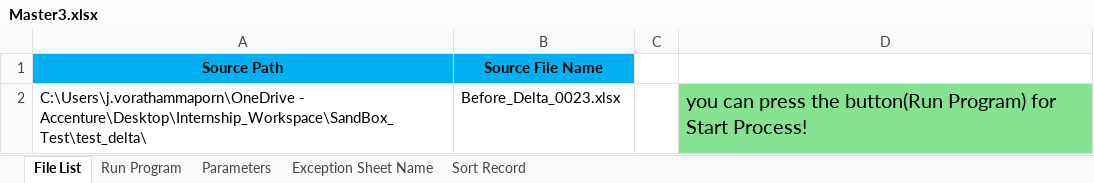
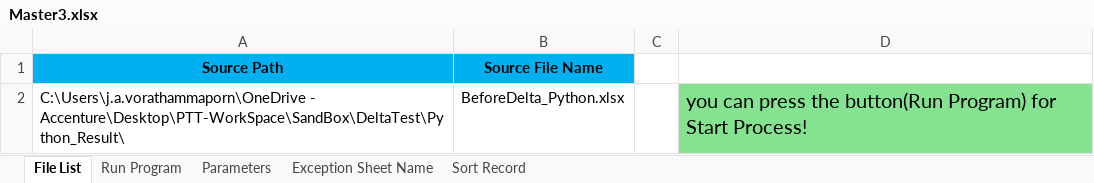
Before and after one commit to Jessadakorn-pun/Accenture-Data-Migration, an Excel workbook: Master3.xlsx, sheet File List, drawn as a sheet; values as stored, in another font and other column widths than the file's, no borders; charts and pictures not drawn; the diff names each change by its address in the sheet, - before the commit and + after, or states it on an @@ line.

```diff
--- a/Master3.xlsx (sheet File List)
+++ b/Master3.xlsx (sheet File List)
-A2 (Source Path): C:\Users\j.vorathammaporn\OneDrive - Accenture\Desktop\Internship_Workspace\SandBox_Test\test_delta\
+A2 (Source Path): C:\Users\j.a.vorathammaporn\OneDrive - Accenture\Desktop\PTT-WorkSpace\SandBox\DeltaTest\Python_Result\
-B2 (Source File Name): Before_Delta_0023.xlsx
+B2 (Source File Name): BeforeDelta_Python.xlsx
```
Also changed, not shown: sheet Parameters, charts or pictures, Master2.xlsx, 3 other files.
